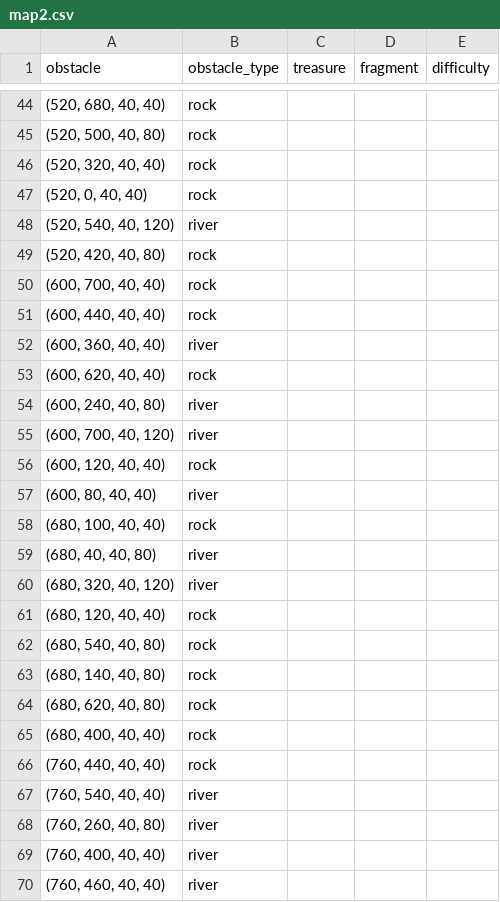
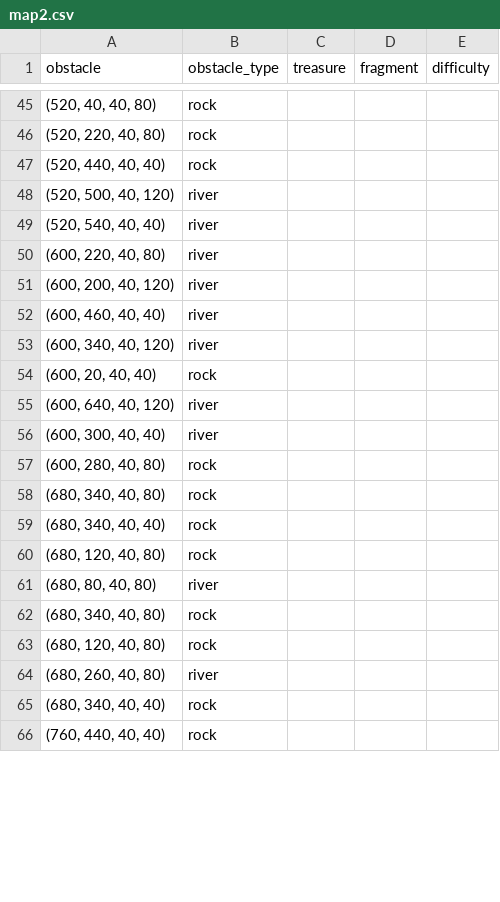
Before and after one commit to JessicaHu03/CSC111-Final-Project, a CSV file: maps/map2.csv, drawn as a sheet; only a part is shown, gaps mark what is left out; the diff covers the shown part only.

```diff
--- a/maps/map2.csv
+++ b/maps/map2.csv
@@ -44,27 +45,22 @@ obstacle,obstacle_type,treasure,fragment,difficulty
-"(520, 680, 40, 40)",rock,,,
-"(520, 500, 40, 80)",rock,,,
-"(520, 320, 40, 40)",rock,,,
-"(520, 0, 40, 40)",rock,,,
-"(520, 540, 40, 120)",river,,,
-"(520, 420, 40, 80)",rock,,,
-"(600, 700, 40, 40)",rock,,,
-"(600, 440, 40, 40)",rock,,,
-"(600, 360, 40, 40)",river,,,
-"(600, 620, 40, 40)",rock,,,
-"(600, 240, 40, 80)",river,,,
-"(600, 700, 40, 120)",river,,,
-"(600, 120, 40, 40)",rock,,,
-"(600, 80, 40, 40)",river,,,
-"(680, 100, 40, 40)",rock,,,
-"(680, 40, 40, 80)",river,,,
-"(680, 320, 40, 120)",river,,,
-"(680, 120, 40, 40)",rock,,,
-"(680, 540, 40, 80)",rock,,,
-"(680, 140, 40, 80)",rock,,,
-"(680, 620, 40, 80)",rock,,,
-"(680, 400, 40, 40)",rock,,,
+"(520, 40, 40, 80)",rock,,,
+"(520, 220, 40, 80)",rock,,,
+"(520, 440, 40, 40)",rock,,,
+"(520, 500, 40, 120)",river,,,
+"(520, 540, 40, 40)",river,,,
+"(600, 220, 40, 80)",river,,,
+"(600, 200, 40, 120)",river,,,
+"(600, 460, 40, 40)",river,,,
+"(600, 340, 40, 120)",river,,,
+"(600, 20, 40, 40)",rock,,,
+"(600, 640, 40, 120)",river,,,
+"(600, 300, 40, 40)",river,,,
+"(600, 280, 40, 80)",rock,,,
+"(680, 340, 40, 80)",rock,,,
+"(680, 340, 40, 40)",rock,,,
+"(680, 120, 40, 80)",rock,,,
+"(680, 80, 40, 80)",river,,,
+"(680, 340, 40, 80)",rock,,,
+"(680, 120, 40, 80)",rock,,,
+"(680, 260, 40, 80)",river,,,
+"(680, 340, 40, 40)",rock,,,
 "(760, 440, 40, 40)",rock,,,
-"(760, 540, 40, 40)",river,,,
-"(760, 260, 40, 80)",river,,,
-"(760, 400, 40, 40)",river,,,
-"(760, 460, 40, 40)",river,,,
```
Also changed, not shown: 16 added rows, 11 removed rows and 54 edited cells elsewhere in this file, maps/map1.csv, 8 other files.
